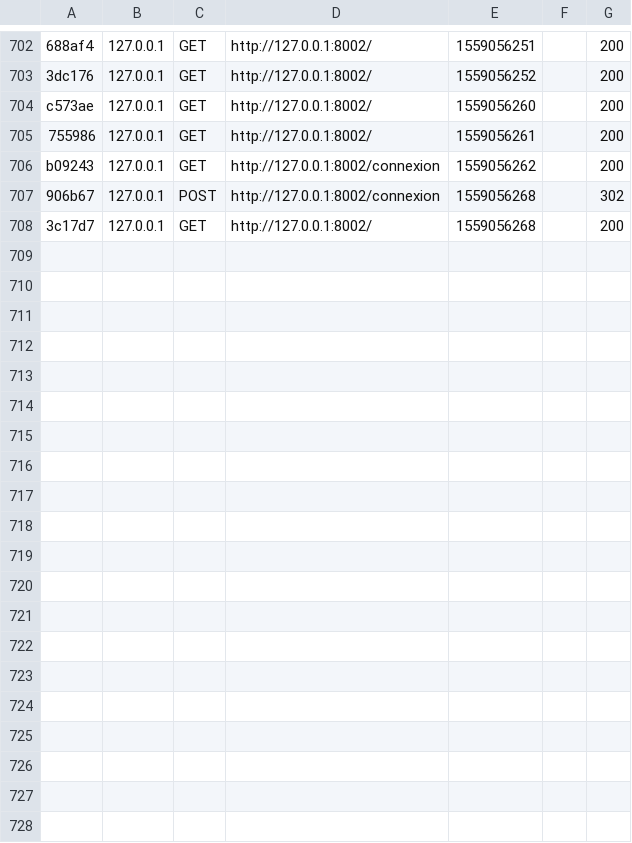
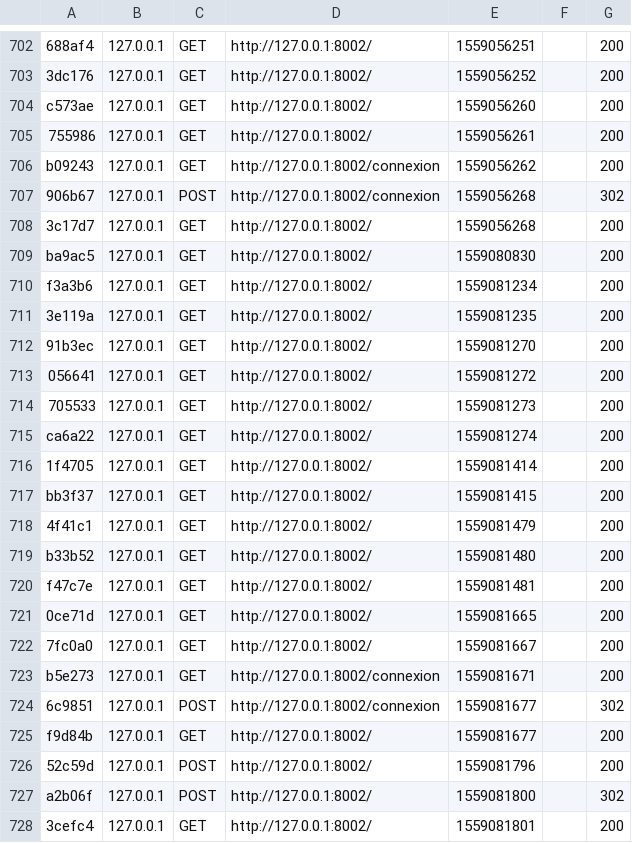
Before and after one commit to ArthurBarre/socialNetwork-phpV2, a CSV file: var/cache/dev/profiler/index.csv, drawn as a sheet; only a part is shown, gaps mark what is left out; the diff names each change by its address in the sheet, - before the commit and + after, or states it on an @@ line.

```diff
--- a/var/cache/dev/profiler/index.csv
+++ b/var/cache/dev/profiler/index.csv
+row 709: ba9ac5 | 127.0.0.1 | GET | http://127.0.0.1:8002/ | 1559080830 |  | 200
+row 710: f3a3b6 | 127.0.0.1 | GET | http://127.0.0.1:8002/ | 1559081234 |  | 200
+row 711: 3e119a | 127.0.0.1 | GET | http://127.0.0.1:8002/ | 1559081235 |  | 200
+row 712: 91b3ec | 127.0.0.1 | GET | http://127.0.0.1:8002/ | 1559081270 |  | 200
+row 713: 056641 | 127.0.0.1 | GET | http://127.0.0.1:8002/ | 1559081272 |  | 200
+row 714: 705533 | 127.0.0.1 | GET | http://127.0.0.1:8002/ | 1559081273 |  | 200
+row 715: ca6a22 | 127.0.0.1 | GET | http://127.0.0.1:8002/ | 1559081274 |  | 200
+row 716: 1f4705 | 127.0.0.1 | GET | http://127.0.0.1:8002/ | 1559081414 |  | 200
+row 717: bb3f37 | 127.0.0.1 | GET | http://127.0.0.1:8002/ | 1559081415 |  | 200
+row 718: 4f41c1 | 127.0.0.1 | GET | http://127.0.0.1:8002/ | 1559081479 |  | 200
+row 719: b33b52 | 127.0.0.1 | GET | http://127.0.0.1:8002/ | 1559081480 |  | 200
+row 720: f47c7e | 127.0.0.1 | GET | http://127.0.0.1:8002/ | 1559081481 |  | 200
+row 721: 0ce71d | 127.0.0.1 | GET | http://127.0.0.1:8002/ | 1559081665 |  | 200
+row 722: 7fc0a0 | 127.0.0.1 | GET | http://127.0.0.1:8002/ | 1559081667 |  | 200
+row 723: b5e273 | 127.0.0.1 | GET | http://127.0.0.1:8002/connexion | 1559081671 |  | 200
+row 724: 6c9851 | 127.0.0.1 | POST | http://127.0.0.1:8002/connexion | 1559081677 |  | 302
+row 725: f9d84b | 127.0.0.1 | GET | http://127.0.0.1:8002/ | 1559081677 |  | 200
+row 726: 52c59d | 127.0.0.1 | POST | http://127.0.0.1:8002/ | 1559081796 |  | 200
+row 727: a2b06f | 127.0.0.1 | POST | http://127.0.0.1:8002/ | 1559081800 |  | 302
+row 728: 3cefc4 | 127.0.0.1 | GET | http://127.0.0.1:8002/ | 1559081801 |  | 200
```
Also changed, not shown: 7 other files.
